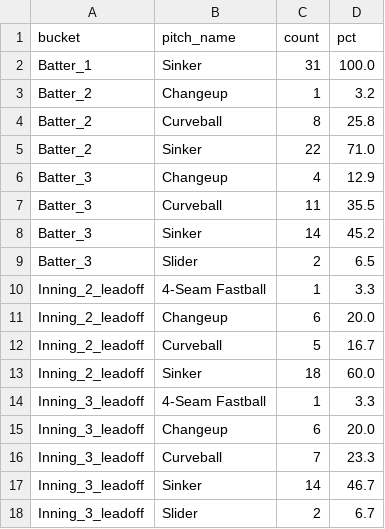
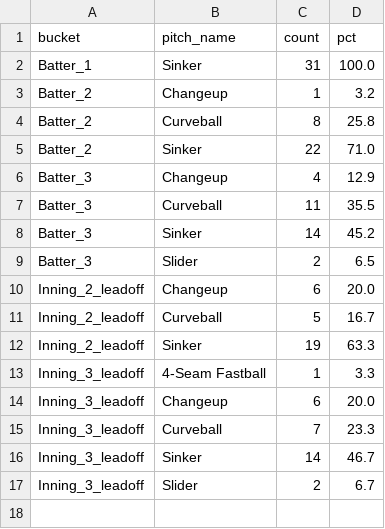
Before and after one commit to kuhny243/pitch-mix-tracker, a CSV file: Framber_Valdez_first_pitch_summary.csv, drawn as a sheet.

```diff
--- a/Framber_Valdez_first_pitch_summary.csv
+++ b/Framber_Valdez_first_pitch_summary.csv
@@ -9,6 +9,5 @@ Batter_3,Sinker,14,45.2
 Batter_3,Slider,2,6.5
-Inning_2_leadoff,4-Seam Fastball,1,3.3
 Inning_2_leadoff,Changeup,6,20.0
 Inning_2_leadoff,Curveball,5,16.7
-Inning_2_leadoff,Sinker,18,60.0
+Inning_2_leadoff,Sinker,19,63.3
 Inning_3_leadoff,4-Seam Fastball,1,3.3
```
Also changed, not shown: Framber_Valdez_first_pitch.csv.
